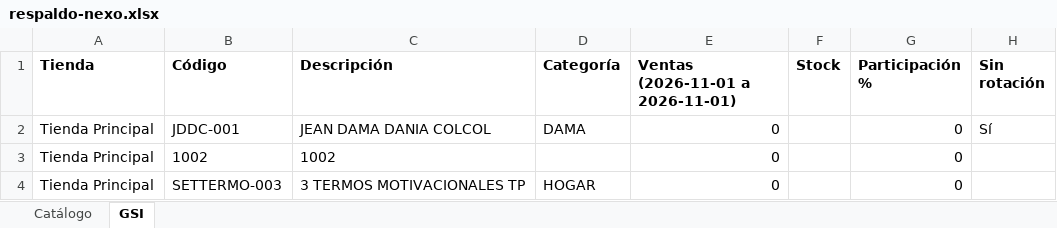
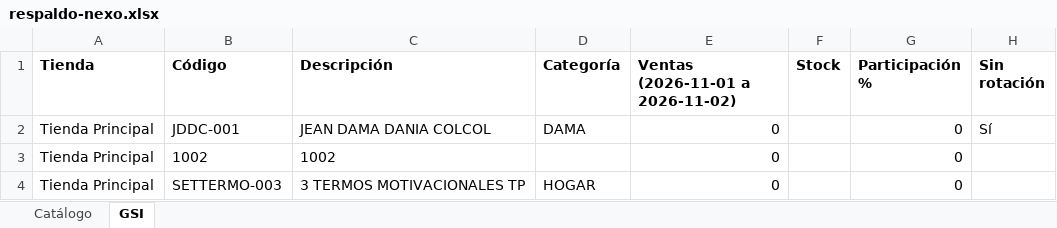
Before and after one commit to Anyer32/nexo-respaldo, an Excel workbook: respaldo-nexo.xlsx, sheet GSI, drawn as a sheet; only a part is shown; values as stored, in another font and other column widths than the file's, no borders; the diff names each change by its address in the sheet, - before the commit and + after, or states it on an @@ line.

```diff
--- a/respaldo-nexo.xlsx (sheet GSI)
+++ b/respaldo-nexo.xlsx (sheet GSI)
-E1: Ventas (2026-11-01 a 2026-11-01)
+E1: Ventas (2026-11-01 a 2026-11-02)
```
Also changed, not shown: sheet Catálogo.
